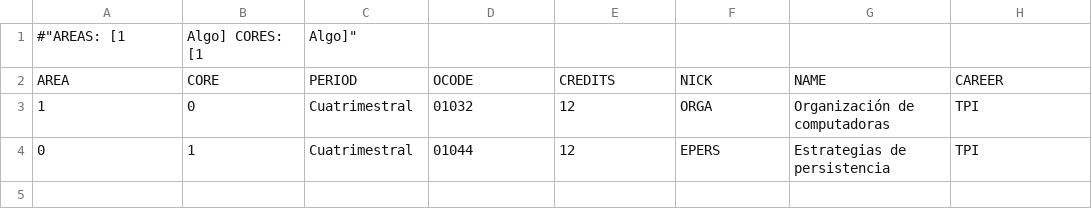
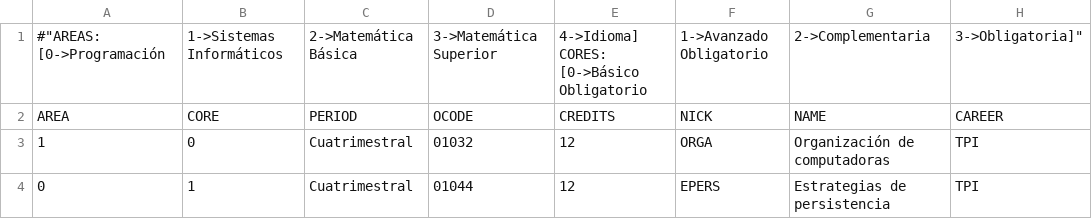
Before and after one commit to linaresmariano/goya, a CSV file: extras/loadCSV/subjects.csv, drawn as a sheet.

Commit message:
Comentario sobre areas y nucleos

```diff
--- a/extras/loadCSV/subjects.csv
+++ b/extras/loadCSV/subjects.csv
@@ -1,2 +1,2 @@
-#"AREAS: [1, Algo] CORES: [1, Algo]"
+#"AREAS: [0->Programación, 1->Sistemas Informáticos, 2->Matemática Básica, 3->Matemática Superior, 4->Idioma] CORES: [0->Básico Obligatorio, 1->Avanzado Obligatorio, 2->Complementaria, 3->Obligatoria]"
 AREA,CORE,PERIOD,OCODE,CREDITS,NICK,NAME,CAREER
```
